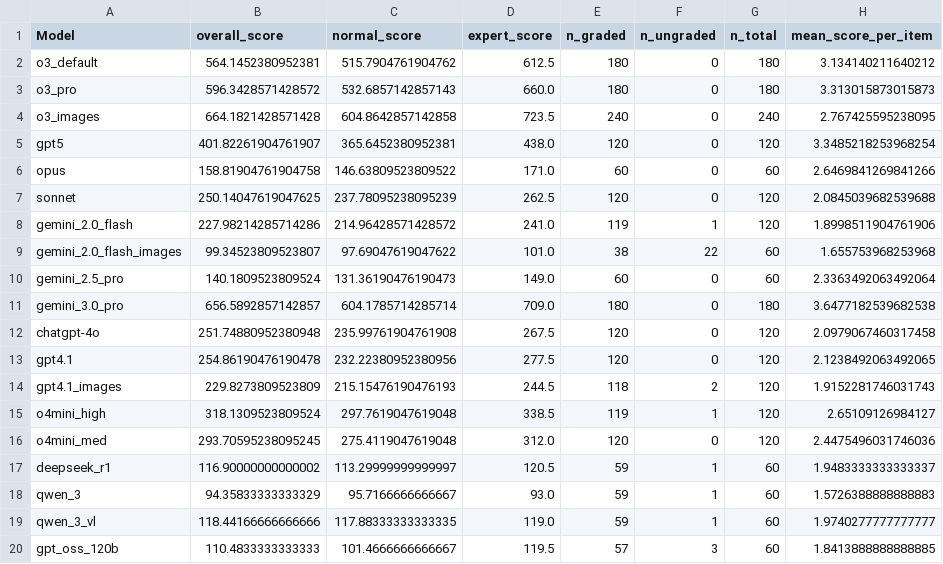
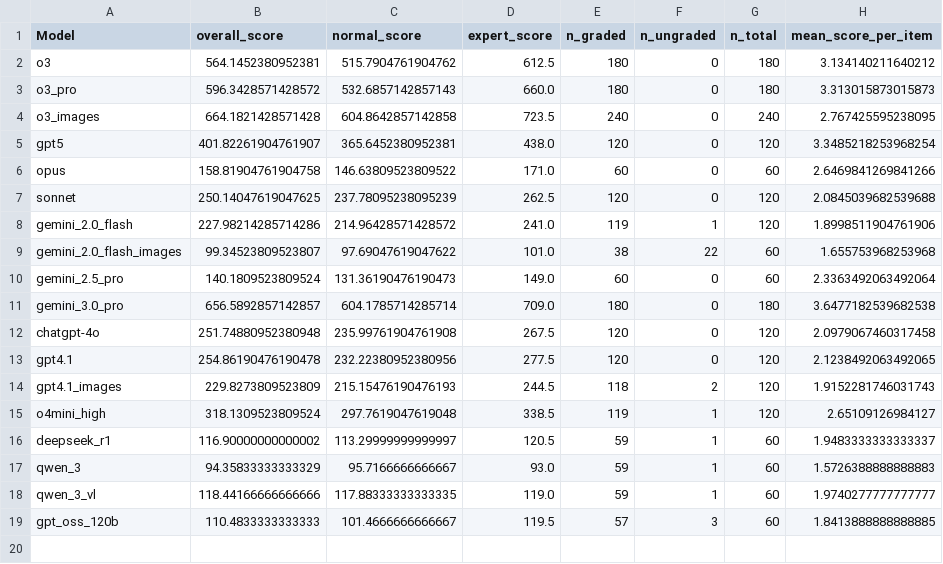
Before and after one commit to subjectivitylab/artificial_phantasia, a CSV file: data_analysis/output_csvs/llm_aggregate_results.csv, drawn as a sheet.

```diff
--- a/data_analysis/output_csvs/llm_aggregate_results.csv
+++ b/data_analysis/output_csvs/llm_aggregate_results.csv
@@ -1,3 +1,3 @@
 Model,overall_score,normal_score,expert_score,n_graded,n_ungraded,n_total,mean_score_per_item
-o3_default,564.1452380952381,515.7904761904762,612.5,180,0,180,3.134140211640212
+o3,564.1452380952381,515.7904761904762,612.5,180,0,180,3.134140211640212
 o3_pro,596.3428571428572,532.6857142857143,660.0,180,0,180,3.313015873015873
@@ -15,3 +15,2 @@ gpt4.1_images,229.8273809523809,215.15476190476193,244.5,118,2,120,1.91522817460
 o4mini_high,318.1309523809524,297.7619047619048,338.5,119,1,120,2.65109126984127
-o4mini_med,293.70595238095245,275.4119047619048,312.0,120,0,120,2.4475496031746036
 deepseek_r1,116.90000000000002,113.29999999999997,120.5,59,1,60,1.9483333333333337
```
Also changed, not shown: 41 other files.
